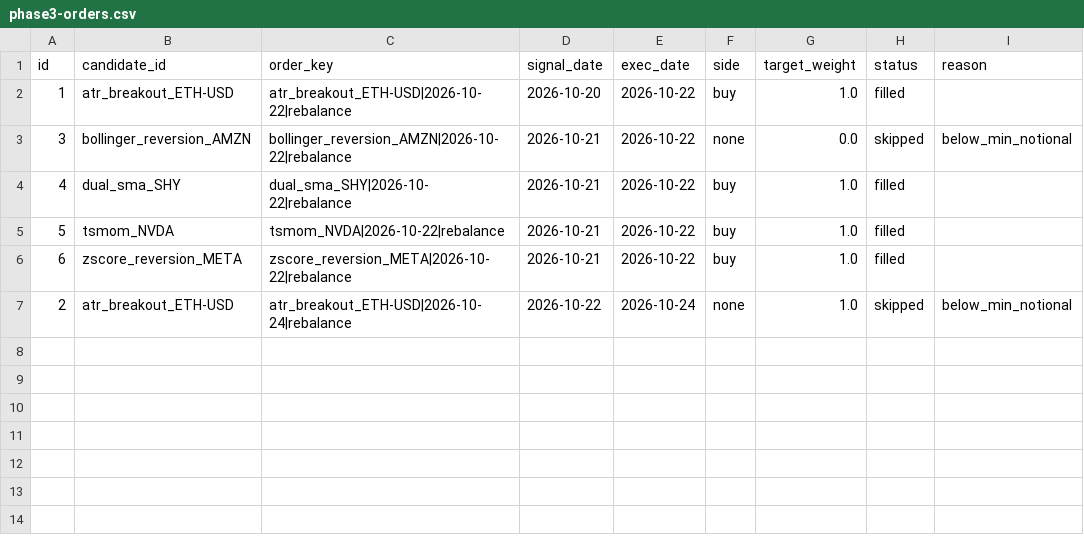
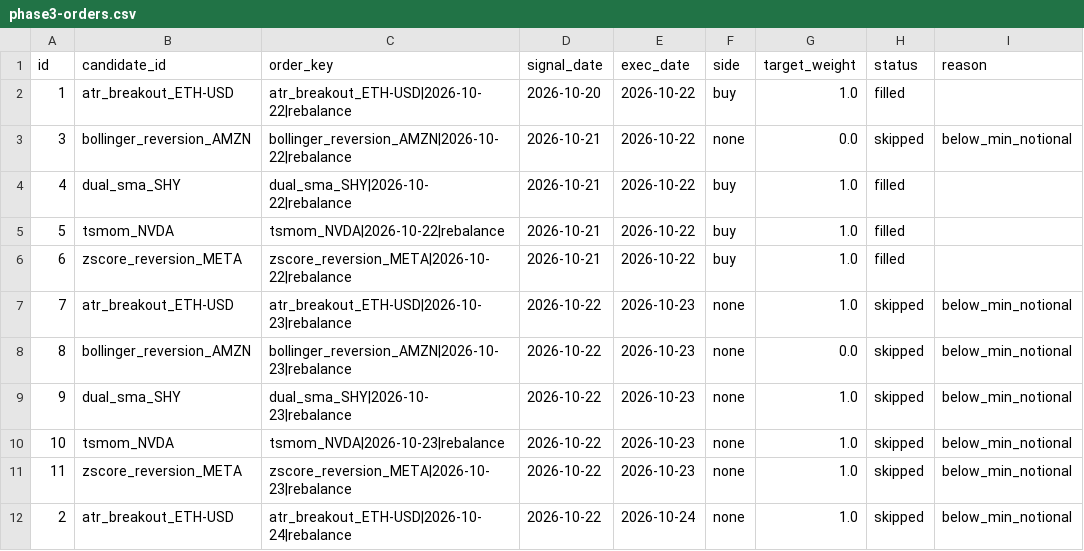
Before and after one commit to AadeshSahoo/QuantStrategyFinder, a CSV file: exports/phase3-orders.csv, drawn as a sheet.

Commit message:
phase3-ledger: persist simulated paper state @ 20261024T155303Z

```diff
--- a/exports/phase3-orders.csv
+++ b/exports/phase3-orders.csv
@@ -6,2 +6,7 @@ id,candidate_id,order_key,signal_date,exec_date,side,target_weight,status,reason
 6,zscore_reversion_META,zscore_reversion_META|2026-10-22|rebalance,2026-10-21,2026-10-22,buy,1.0,filled,
+7,atr_breakout_ETH-USD,atr_breakout_ETH-USD|2026-10-23|rebalance,2026-10-22,2026-10-23,none,1.0,skipped,below_min_notional
+8,bollinger_reversion_AMZN,bollinger_reversion_AMZN|2026-10-23|rebalance,2026-10-22,2026-10-23,none,0.0,skipped,below_min_notional
+9,dual_sma_SHY,dual_sma_SHY|2026-10-23|rebalance,2026-10-22,2026-10-23,none,1.0,skipped,below_min_notional
+10,tsmom_NVDA,tsmom_NVDA|2026-10-23|rebalance,2026-10-22,2026-10-23,none,1.0,skipped,below_min_notional
+11,zscore_reversion_META,zscore_reversion_META|2026-10-23|rebalance,2026-10-22,2026-10-23,none,1.0,skipped,below_min_notional
 2,atr_breakout_ETH-USD,atr_breakout_ETH-USD|2026-10-24|rebalance,2026-10-22,2026-10-24,none,1.0,skipped,below_min_notional
```
Also changed, not shown: exports/phase3-equity.csv, exports/phase3-forward-performance.csv, 6 other files.
